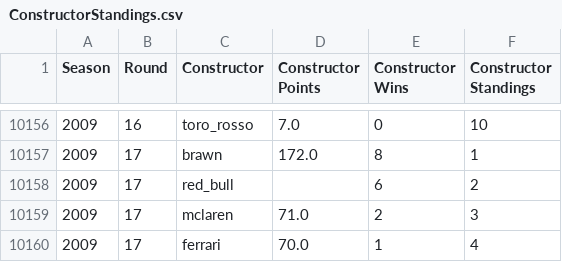
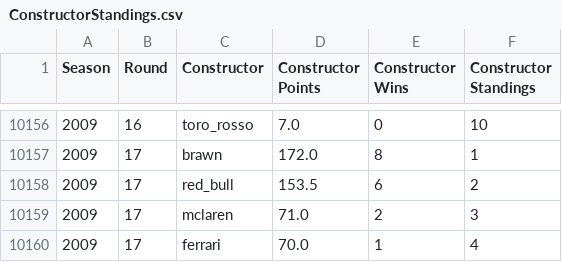
Before and after one commit to Kealanoc/F1-ML-Race-Predictor, a CSV file: webpage_prototypes/templates/data/ConstructorStandings.csv, drawn as a sheet; only a part is shown, gaps mark what is left out.

Commit message:
Flask Skeleton and Template work

```diff
--- a/webpage_prototypes/templates/data/ConstructorStandings.csv
+++ b/webpage_prototypes/templates/data/ConstructorStandings.csv
@@ -10157,3 +10157,3 @@ Season,Round,Constructor,Constructor Points,Constructor Wins,Constructor Standin
 2009,17,brawn,172.0,8,1
-2009,17,red_bull,,6,2
+2009,17,red_bull,153.5,6,2
 2009,17,mclaren,71.0,2,3
```
Also changed, not shown: 10 other files.
